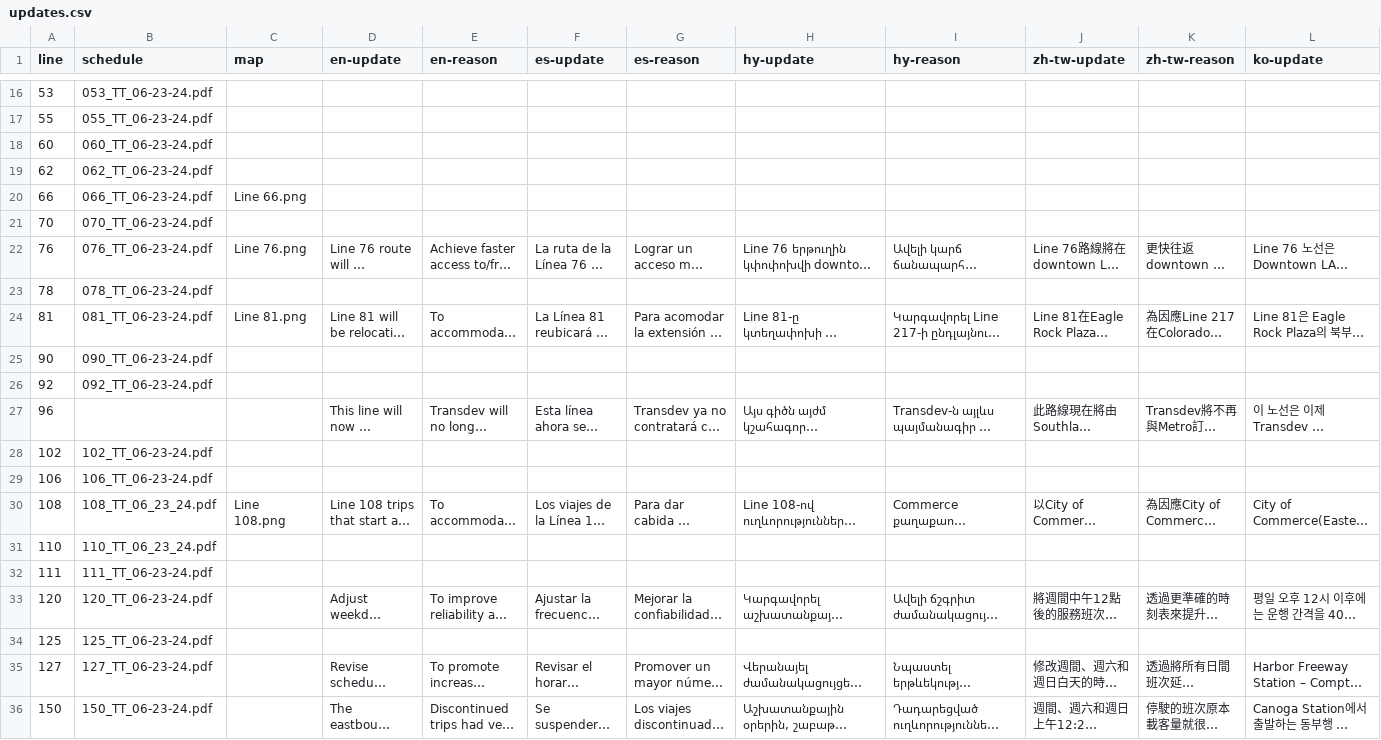
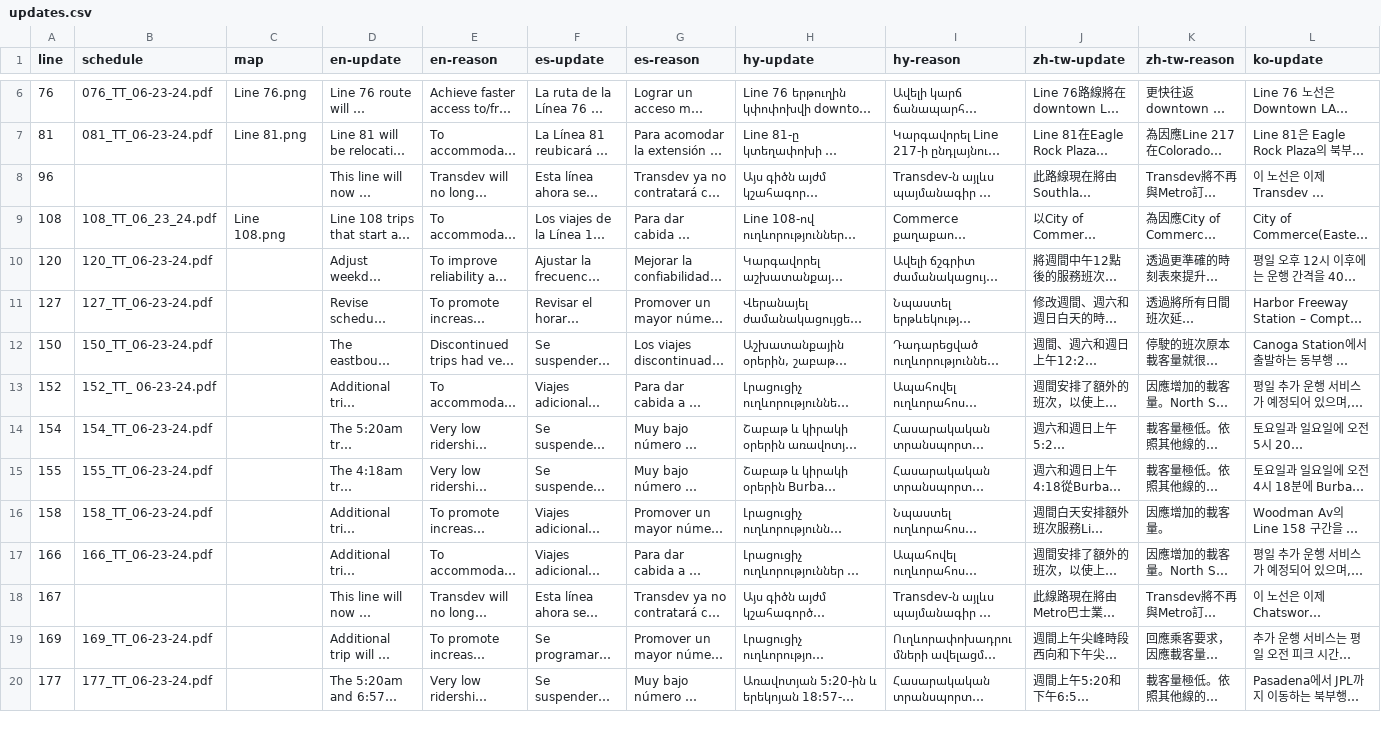
Before and after one commit to LACMTA/mybus-v3-dev, a CSV file: src/_data/2024-06/updates.csv, drawn as a sheet; only a part is shown, gaps mark what is left out; the shorter side is filled out with more unchanged rows; long unchanged cells end in …; rows hold the shown columns only; the diff covers the shown part only; the diff names each change by its address in the sheet, - before the commit and + after, or states it on an @@ line.

```diff
--- a/src/_data/2024-06/updates.csv
+++ b/src/_data/2024-06/updates.csv
-row 16: 53 | 053_TT_06-23-24.pdf
-row 17: 55 | 055_TT_06-23-24.pdf
-row 18: 60 | 060_TT_06-23-24.pdf
-row 19: 62 | 062_TT_06-23-24.pdf
-row 20: 66 | 066_TT_06-23-24.pdf | Line 66.png
-row 21: 70 | 070_TT_06-23-24.pdf
-row 23: 78 | 078_TT_06-23-24.pdf
-row 25: 90 | 090_TT_06-23-24.pdf
-row 26: 92 | 092_TT_06-23-24.pdf
-row 28: 102 | 102_TT_06-23-24.pdf
-row 29: 106 | 106_TT_06-23-24.pdf
-row 31: 110 | 110_TT_06_23_24.pdf
-row 32: 111 | 111_TT_06-23-24.pdf
-row 34: 125 | 125_TT_06-23-24.pdf
```
Also changed, not shown: 34 removed rows elsewhere in this file, src/_data/2024-06/content.csv, 19 other files.
